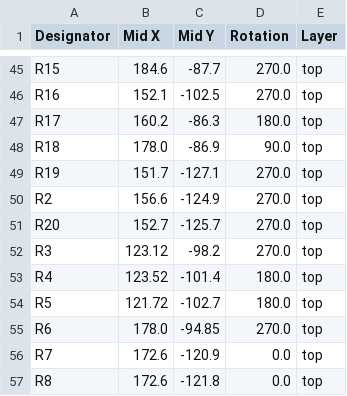
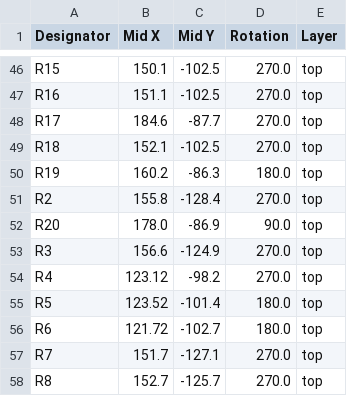
Before and after one commit to picafe/fsae-daq-hat, a CSV file: fsae-pihat/production/positions.csv, drawn as a sheet; only a part is shown, gaps mark what is left out; addresses are those after the commit; the diff covers the shown part only; the diff names each change by its address in the sheet, - before the commit and + after, or states it on an @@ line.

```diff
--- a/fsae-pihat/production/positions.csv
+++ b/fsae-pihat/production/positions.csv
-B46 (Mid X): 184.6
+B46 (Mid X): 150.1
-C46 (Mid Y): -87.7
+C46 (Mid Y): -102.5
-B47 (Mid X): 152.1
+B47 (Mid X): 151.1
-B48 (Mid X): 160.2
+B48 (Mid X): 184.6
-C48 (Mid Y): -86.3
+C48 (Mid Y): -87.7
-D48 (Rotation): 180.0
+D48 (Rotation): 270.0
-B49 (Mid X): 178.0
+B49 (Mid X): 152.1
-C49 (Mid Y): -86.9
+C49 (Mid Y): -102.5
-D49 (Rotation): 90.0
+D49 (Rotation): 270.0
-B50 (Mid X): 151.7
+B50 (Mid X): 160.2
-C50 (Mid Y): -127.1
+C50 (Mid Y): -86.3
-D50 (Rotation): 270.0
+D50 (Rotation): 180.0
-B51 (Mid X): 156.6
+B51 (Mid X): 155.8
-C51 (Mid Y): -124.9
+C51 (Mid Y): -128.4
-B52 (Mid X): 152.7
+B52 (Mid X): 178.0
-C52 (Mid Y): -125.7
+C52 (Mid Y): -86.9
-D52 (Rotation): 270.0
+D52 (Rotation): 90.0
-B53 (Mid X): 123.12
+B53 (Mid X): 156.6
-C53 (Mid Y): -98.2
+C53 (Mid Y): -124.9
-B54 (Mid X): 123.52
+B54 (Mid X): 123.12
-C54 (Mid Y): -101.4
+C54 (Mid Y): -98.2
-D54 (Rotation): 180.0
+D54 (Rotation): 270.0
-B55 (Mid X): 121.72
+B55 (Mid X): 123.52
-C55 (Mid Y): -102.7
+C55 (Mid Y): -101.4
-B56 (Mid X): 178.0
+B56 (Mid X): 121.72
-C56 (Mid Y): -94.85
+C56 (Mid Y): -102.7
-D56 (Rotation): 270.0
+D56 (Rotation): 180.0
-B57 (Mid X): 172.6
+B57 (Mid X): 151.7
-C57 (Mid Y): -120.9
+C57 (Mid Y): -127.1
-D57:D58 (Rotation): 0.0
+D57:D58 (Rotation): 270.0
-B58 (Mid X): 172.6
+B58 (Mid X): 152.7
-C58 (Mid Y): -121.8
+C58 (Mid Y): -125.7
```
Also changed, not shown: 1 added row and 102 edited cells elsewhere in this file, fsae-pihat/production/bom.csv, fsae-pihat/production/designators.csv, 8 other files.
